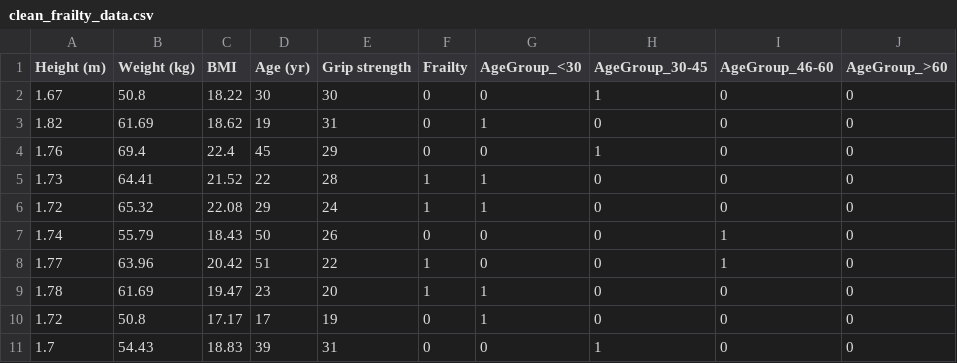
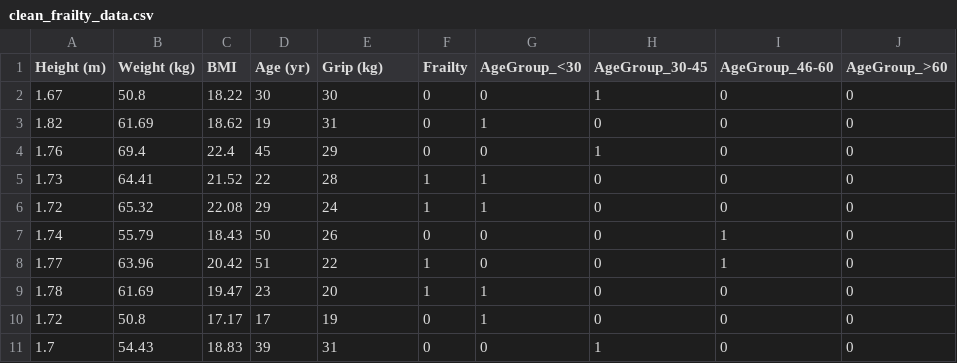
Before and after one commit to Ambrgna/CS-5530-Assignment-1, a CSV file: frailty_project/data_clean/clean_frailty_data.csv, drawn as a sheet.

Commit message:
Add files via upload

```diff
--- a/frailty_project/data_clean/clean_frailty_data.csv
+++ b/frailty_project/data_clean/clean_frailty_data.csv
@@ -1,2 +1,2 @@
-Height (m),Weight (kg),BMI,Age (yr),Grip strength,Frailty,AgeGroup_<30,AgeGroup_30-45,AgeGroup_46-60,AgeGroup_>60
+Height (m),Weight (kg),BMI,Age (yr),Grip (kg),Frailty,AgeGroup_<30,AgeGroup_30-45,AgeGroup_46-60,AgeGroup_>60
 1.67,50.8,18.22,30,30,0,0,1,0,0
```
